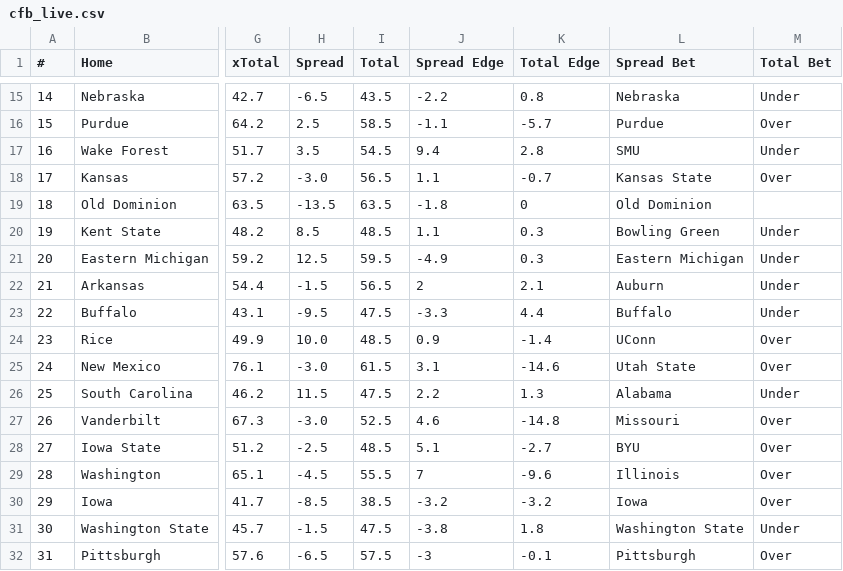
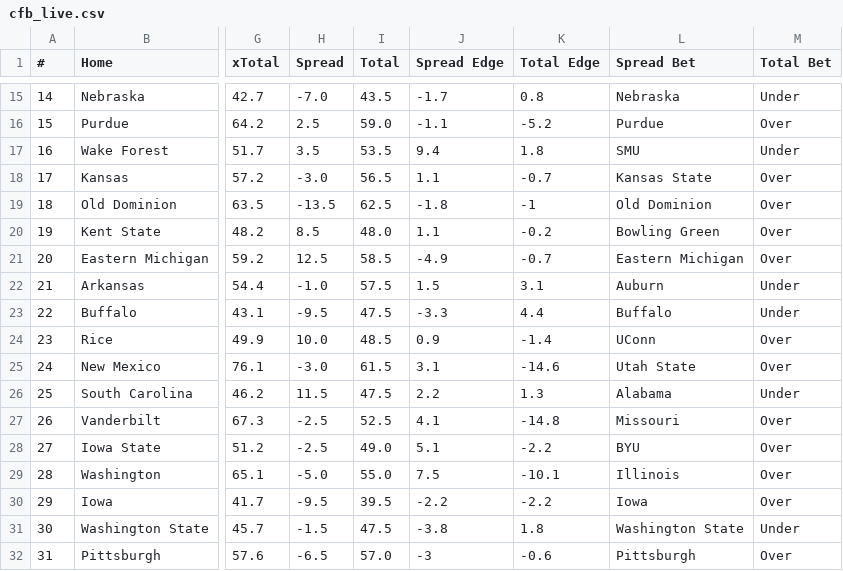
Before and after one commit to UtterLocks/1, a CSV file: data/cfb_live.csv, drawn as a sheet; only a part is shown, gaps mark what is left out; the diff covers the shown part only; the diff names each change by its address in the sheet, - before the commit and + after, or states it on an @@ line.

```diff
--- a/data/cfb_live.csv
+++ b/data/cfb_live.csv
-H15 (Spread): -6.5
+H15 (Spread): -7.0
-J15 (Spread Edge): -2.2
+J15 (Spread Edge): -1.7
-I16 (Total): 58.5
+I16 (Total): 59.0
-K16 (Total Edge): -5.7
+K16 (Total Edge): -5.2
-I17 (Total): 54.5
+I17 (Total): 53.5
-K17 (Total Edge): 2.8
+K17 (Total Edge): 1.8
-I19 (Total): 63.5
+I19 (Total): 62.5
-K19 (Total Edge): 0
+K19 (Total Edge): -1
-M19 (Total Bet): (empty)
+M19 (Total Bet): Over
-I20 (Total): 48.5
+I20 (Total): 48.0
-K20 (Total Edge): 0.3
+K20 (Total Edge): -0.2
-M20:M21 (Total Bet): Under
+M20:M21 (Total Bet): Over
-I21 (Total): 59.5
+I21 (Total): 58.5
-K21 (Total Edge): 0.3
+K21 (Total Edge): -0.7
-H22 (Spread): -1.5
+H22 (Spread): -1.0
-I22 (Total): 56.5
+I22 (Total): 57.5
-J22 (Spread Edge): 2
+J22 (Spread Edge): 1.5
-K22 (Total Edge): 2.1
+K22 (Total Edge): 3.1
-H27 (Spread): -3.0
+H27 (Spread): -2.5
-J27 (Spread Edge): 4.6
+J27 (Spread Edge): 4.1
-I28 (Total): 48.5
+I28 (Total): 49.0
-K28 (Total Edge): -2.7
+K28 (Total Edge): -2.2
-H29 (Spread): -4.5
+H29 (Spread): -5.0
-I29 (Total): 55.5
+I29 (Total): 55.0
-J29 (Spread Edge): 7
+J29 (Spread Edge): 7.5
-K29 (Total Edge): -9.6
+K29 (Total Edge): -10.1
-H30 (Spread): -8.5
+H30 (Spread): -9.5
-I30 (Total): 38.5
+I30 (Total): 39.5
-J30 (Spread Edge): -3.2
+J30 (Spread Edge): -2.2
-K30 (Total Edge): -3.2
+K30 (Total Edge): -2.2
-I32 (Total): 57.5
+I32 (Total): 57.0
-K32 (Total Edge): -0.1
+K32 (Total Edge): -0.6
```
Also changed, not shown: 71 edited cells elsewhere in this file.
